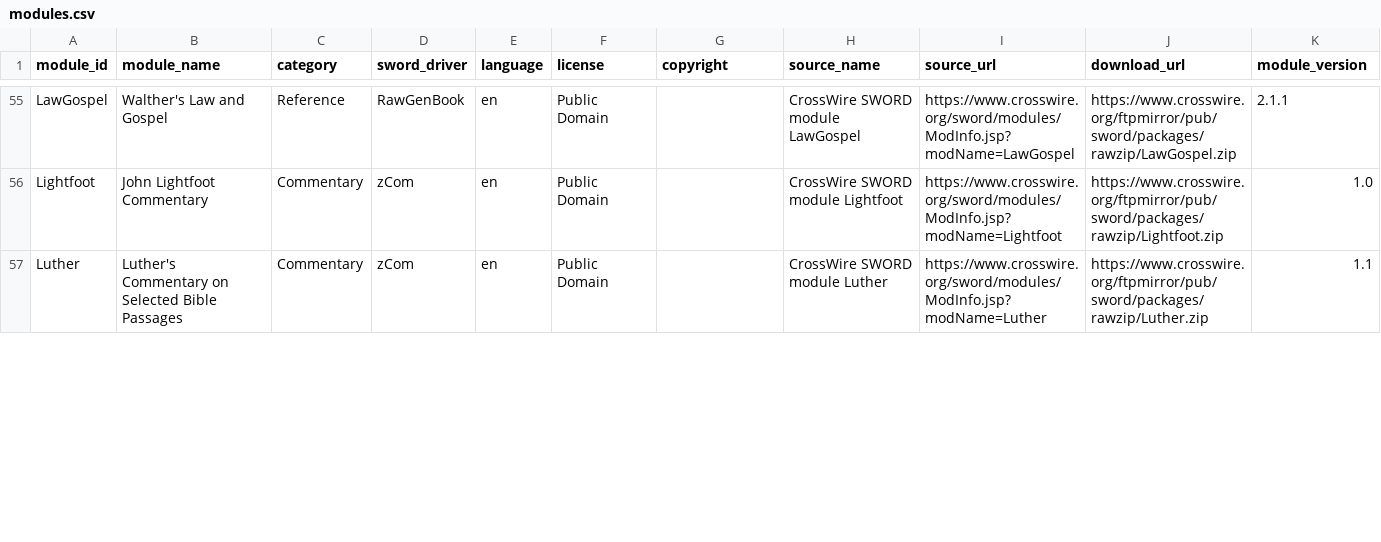
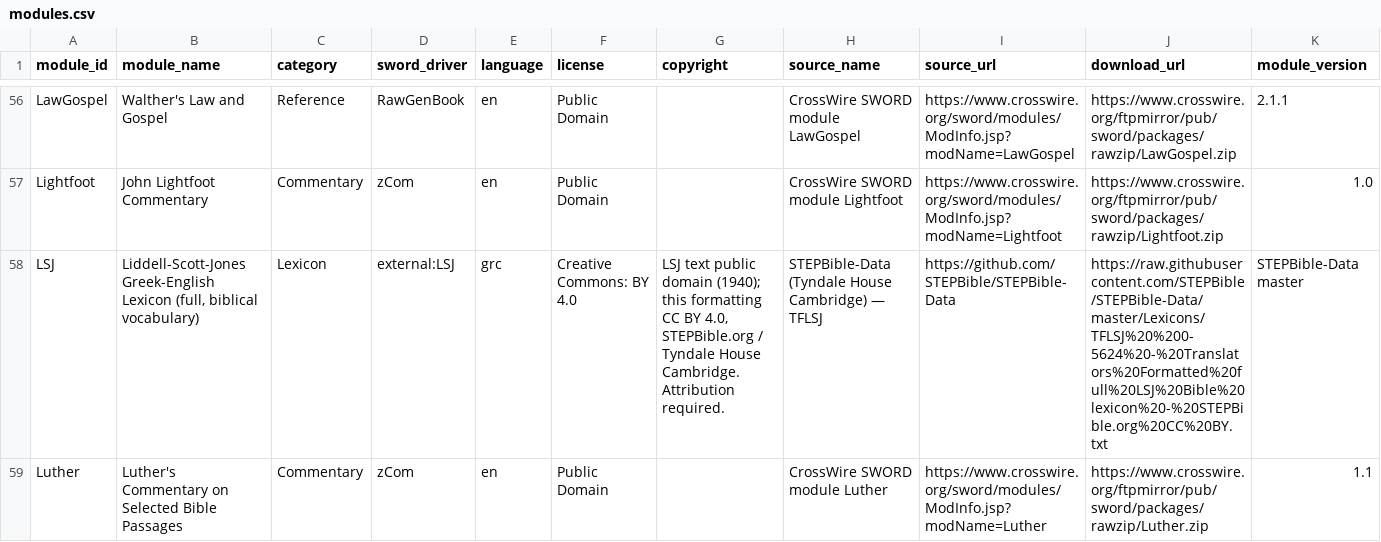
Before and after one commit to penguin-lt/bible-dyb-repo, a CSV file: bibles/reference/data/modules.csv, drawn as a sheet; only a part is shown, gaps mark what is left out; rows hold the shown columns only; the diff covers the shown part only; the diff names each change by its address in the sheet, - before the commit and + after, or states it on an @@ line.

Commit message:
Reference library v2: add full LSJ, full BDB, TBESG, TBESH (100 works, 655,648 entries, 398.0M chars); document the alpha-only Perseus LSJ trap

```diff
--- a/bibles/reference/data/modules.csv
+++ b/bibles/reference/data/modules.csv
+row 58: LSJ | Liddell-Scott-Jones Greek-English Lexicon (full, biblical vocabulary) | Lexicon | external:LSJ | grc | Creative Commons: BY 4.0 | LSJ text public domain (1940); this formatting CC BY 4.0, STEPBible.org / Tyndale House Cambridge. Attribution required. | STEPBible-Data (Tyndale House Cambridge) — TFLSJ | https://github.com/STEPBible/STEPBible-Data | https://raw.githubusercontent.com/STEPBible/STEPBible-Data/master/Lexicons/TFLSJ%20%200-5624%20-%20Translators%20Formatted%20full%20LSJ%20Bible%20lexicon%20-%20STEPBible.org%20CC%20BY.txt | STEPBible-Data master
```
Also changed, not shown: 3 added rows and 1 edited cell elsewhere in this file, 13 other files.
